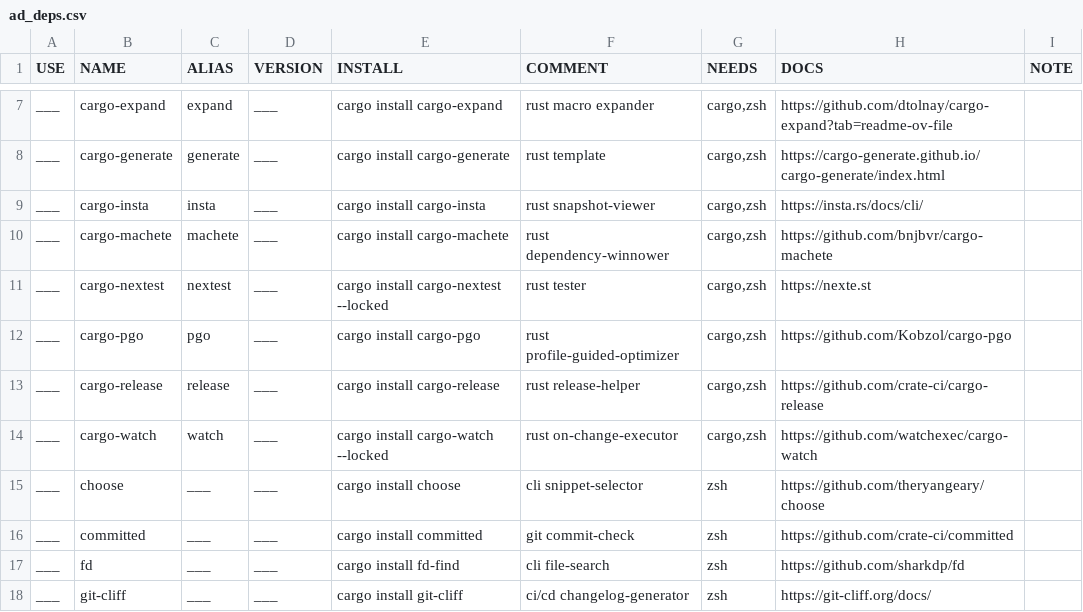
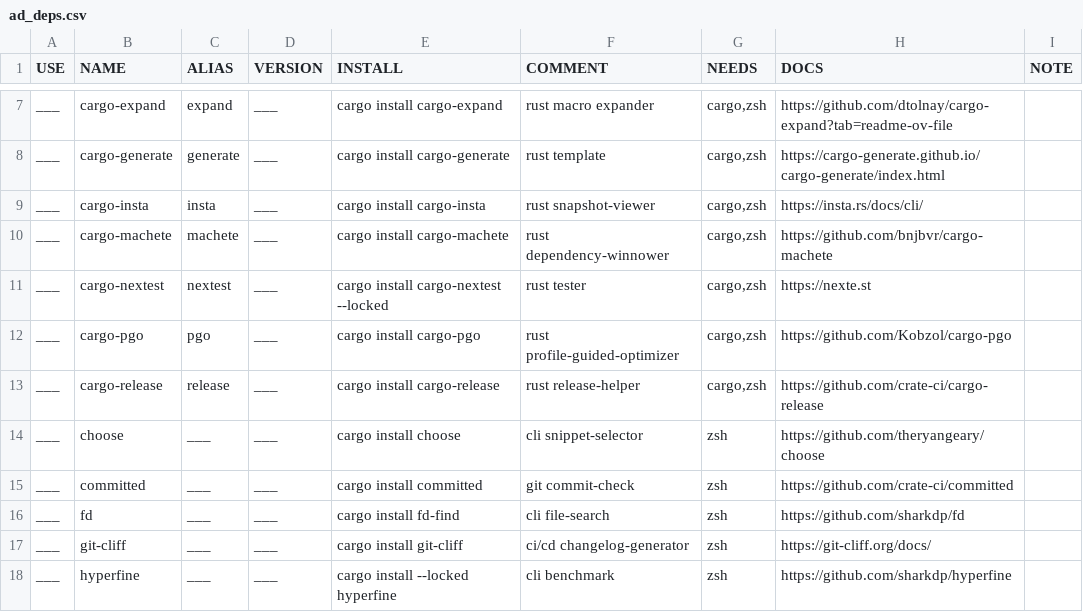
Before and after one commit to dream-dasher/template-workspace, a CSV file: ad_deps.csv, drawn as a sheet; only a part is shown, gaps mark what is left out; the shorter side is filled out with more unchanged rows; the diff names each change by its address in the sheet, - before the commit and + after, or states it on an @@ line.

Commit message:
chore(asst): remove deprecated external

```diff
--- a/ad_deps.csv
+++ b/ad_deps.csv
-row 14: ___ | cargo-watch | watch | ___ | cargo install cargo-watch --locked | rust on-change-executor | cargo,zsh | https://github.com/watchexec/cargo-watch
```
